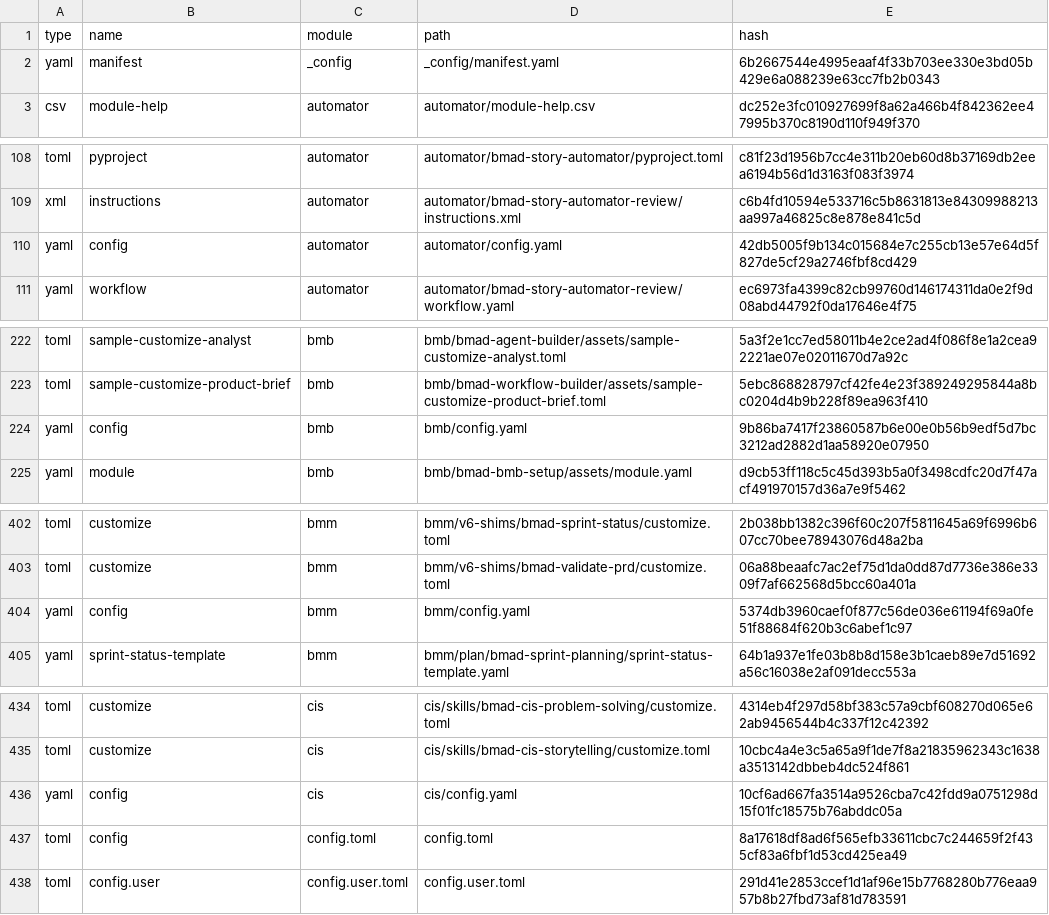
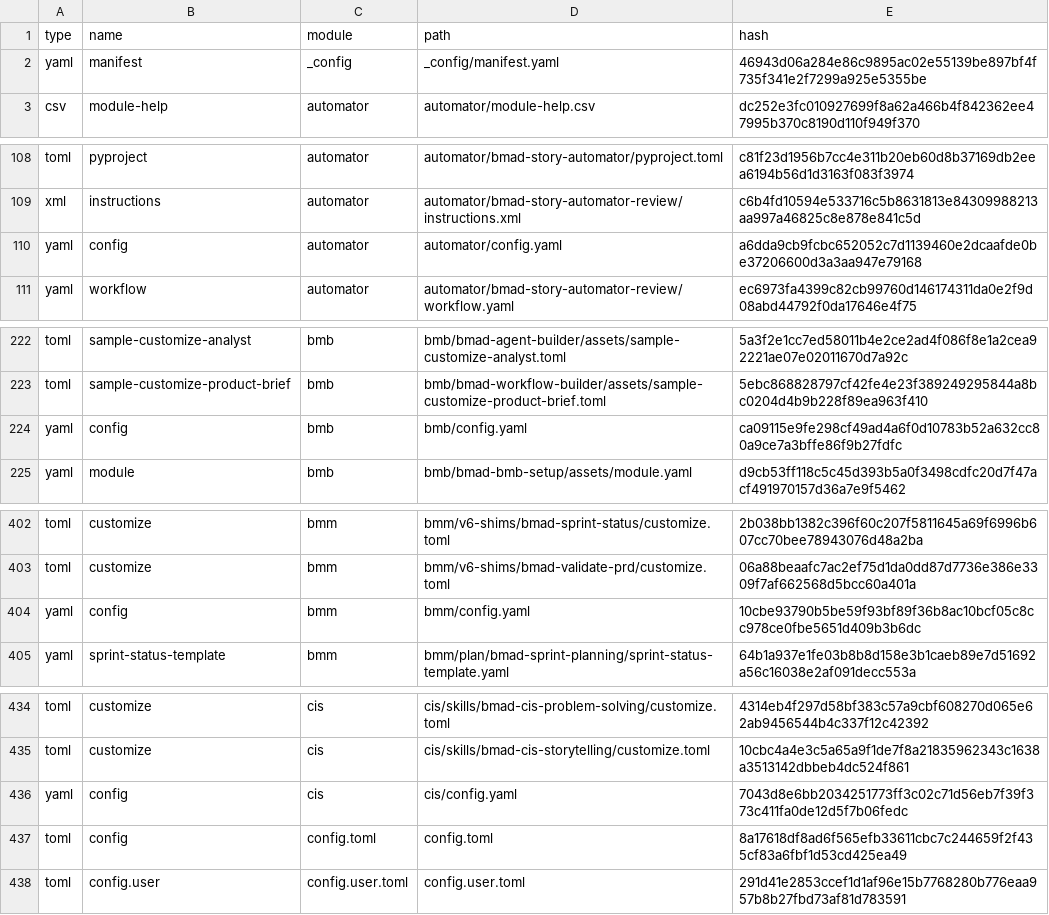
Before and after one commit to peshay/portfolixir, a CSV file: _bmad/_config/files-manifest.csv, drawn as a sheet; only a part is shown, gaps mark what is left out; the diff covers the shown part only.

```diff
--- a/_bmad/_config/files-manifest.csv
+++ b/_bmad/_config/files-manifest.csv
@@ -1,3 +1,3 @@
 type,name,module,path,hash
-"yaml","manifest","_config","_config/manifest.yaml","6b2667544e4995eaaf4f33b703ee330e3bd05b429e6a088239e63cc7fb2b0343"
+"yaml","manifest","_config","_config/manifest.yaml","46943d06a284e86c9895ac02e55139be897bf4f735f341e2f7299a925e5355be"
 "csv","module-help","automator","automator/module-help.csv","dc252e3fc010927699f8a62a466b4f842362ee47995b370c8190d110f949f370"
@@ -109,3 +109,3 @@ type,name,module,path,hash
 "xml","instructions","automator","automator/bmad-story-automator-review/instructions.xml","c6b4fd10594e533716c5b8631813e84309988213aa997a46825c8e878e841c5d"
-"yaml","config","automator","automator/config.yaml","42db5005f9b134c015684e7c255cb13e57e64d5f827de5cf29a2746fbf8cd429"
+"yaml","config","automator","automator/config.yaml","a6dda9cb9fcbc652052c7d1139460e2dcaafde0be37206600d3a3aa947e79168"
 "yaml","workflow","automator","automator/bmad-story-automator-review/workflow.yaml","ec6973fa4399c82cb99760d146174311da0e2f9d08abd44792f0da17646e4f75"
@@ -223,3 +223,3 @@ type,name,module,path,hash
 "toml","sample-customize-product-brief","bmb","bmb/bmad-workflow-builder/assets/sample-customize-product-brief.toml","5ebc868828797cf42fe4e23f389249295844a8bc0204d4b9b228f89ea963f410"
-"yaml","config","bmb","bmb/config.yaml","9b86ba7417f23860587b6e00e0b56b9edf5d7bc3212ad2882d1aa58920e07950"
+"yaml","config","bmb","bmb/config.yaml","ca09115e9fe298cf49ad4a6f0d10783b52a632cc80a9ce7a3bffe86f9b27fdfc"
 "yaml","module","bmb","bmb/bmad-bmb-setup/assets/module.yaml","d9cb53ff118c5c45d393b5a0f3498cdfc20d7f47acf491970157d36a7e9f5462"
@@ -403,3 +403,3 @@ type,name,module,path,hash
 "toml","customize","bmm","bmm/v6-shims/bmad-validate-prd/customize.toml","06a88beaafc7ac2ef75d1da0dd87d7736e386e3309f7af662568d5bcc60a401a"
-"yaml","config","bmm","bmm/config.yaml","5374db3960caef0f877c56de036e61194f69a0fe51f88684f620b3c6abef1c97"
+"yaml","config","bmm","bmm/config.yaml","10cbe93790b5be59f93bf89f36b8ac10bcf05c8cc978ce0fbe5651d409b3b6dc"
 "yaml","sprint-status-template","bmm","bmm/plan/bmad-sprint-planning/sprint-status-template.yaml","64b1a937e1fe03b8b8d158e3b1caeb89e7d51692a56c16038e2af091decc553a"
@@ -435,3 +435,3 @@ type,name,module,path,hash
 "toml","customize","cis","cis/skills/bmad-cis-storytelling/customize.toml","10cbc4a4e3c5a65a9f1de7f8a21835962343c1638a3513142dbbeb4dc524f861"
-"yaml","config","cis","cis/config.yaml","10cf6ad667fa3514a9526cba7c42fdd9a0751298d15f01fc18575b76abddc05a"
+"yaml","config","cis","cis/config.yaml","7043d8e6bb2034251773ff3c02c71d56eb7f39f373c411fa0de12d5f7b06fedc"
 "toml","config","config.toml","config.toml","8a17618df8ad6f565efb33611cbc7c244659f2f435cf83a6fbf1d53cd425ea49"
```
Also changed, not shown: 14 edited cells elsewhere in this file, 14 other files.
